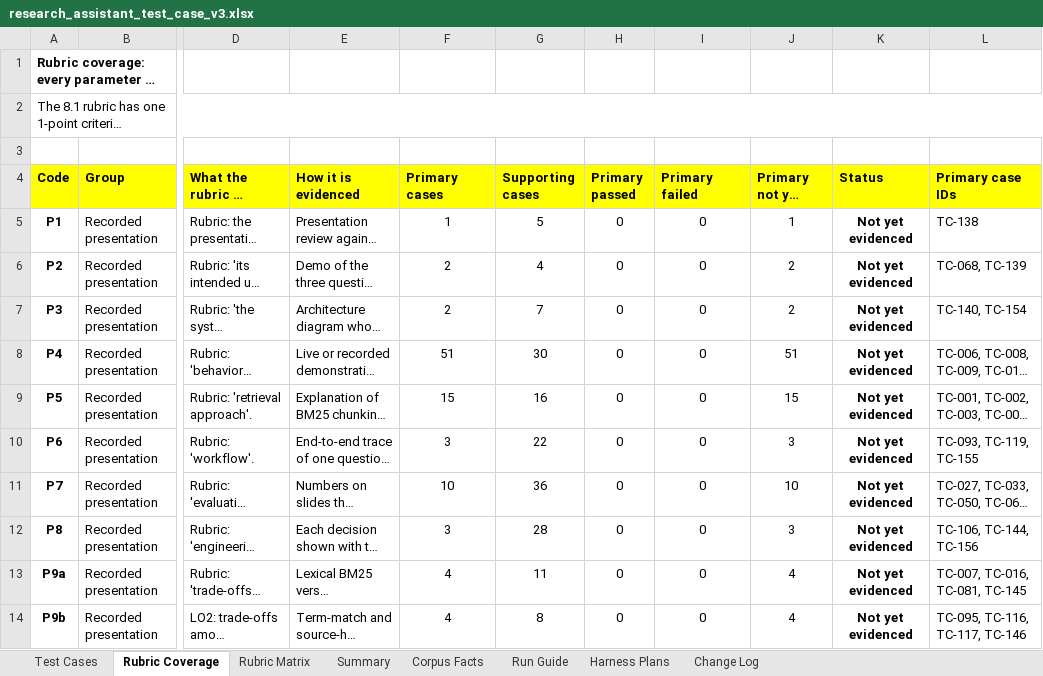
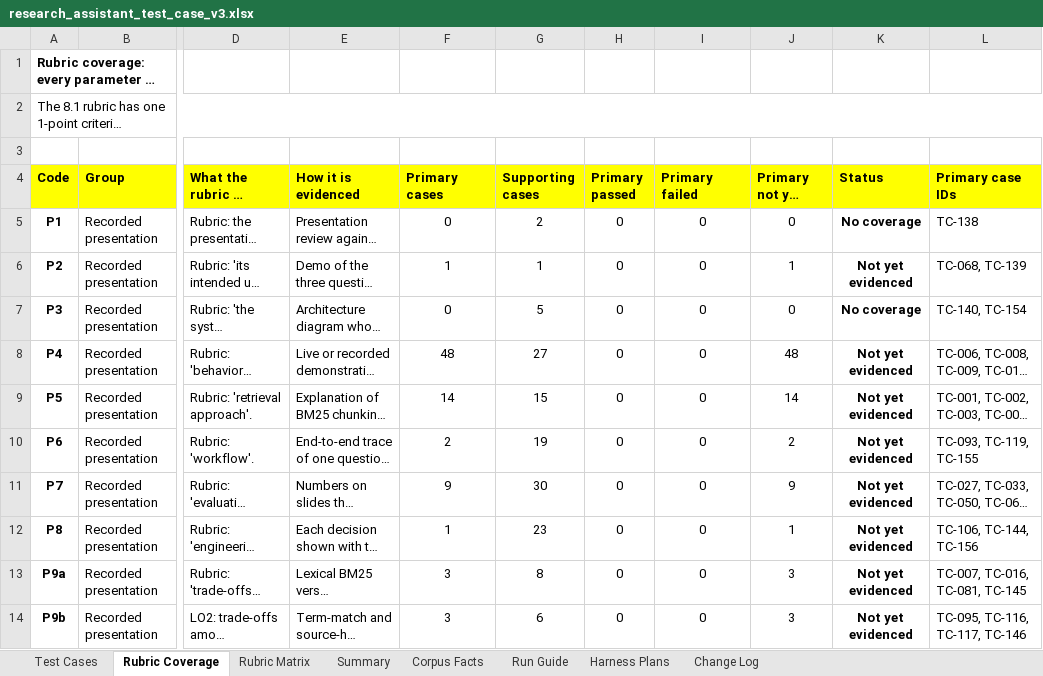
Before and after one commit to rchiplonkar/Final_Capstone_Project, an Excel workbook: Capstone_Submission/Run3/research_assistant_test_case_v3.xlsx, sheet Rubric Coverage, drawn as a sheet; only a part is shown, gaps mark what is left out; long unchanged cells end in …; values as stored, in another font and other column widths than the file's, no borders; conditional formats not drawn; the diff covers the shown part only; the diff names each change by its address in the sheet, - before the commit and + after, or states it on an @@ line.

```diff
--- a/Capstone_Submission/Run3/research_assistant_test_case_v3.xlsx (sheet Rubric Coverage)
+++ b/Capstone_Submission/Run3/research_assistant_test_case_v3.xlsx (sheet Rubric Coverage)
-F5 (Primary cases): 1
+F5 (Primary cases): 0
-G5 (Supporting cases): 5
+G5 (Supporting cases): 2
-J5 (Primary not yet run): 1
+J5 (Primary not yet run): 0
-K5 (Status): Not yet evidenced
+K5 (Status): No coverage
-F6 (Primary cases): 2
+F6 (Primary cases): 1
-G6 (Supporting cases): 4
+G6 (Supporting cases): 1
-J6 (Primary not yet run): 2
+J6 (Primary not yet run): 1
-F7 (Primary cases): 2
+F7 (Primary cases): 0
-G7 (Supporting cases): 7
+G7 (Supporting cases): 5
-J7 (Primary not yet run): 2
+J7 (Primary not yet run): 0
-K7 (Status): Not yet evidenced
+K7 (Status): No coverage
-F8 (Primary cases): 51
+F8 (Primary cases): 48
-G8 (Supporting cases): 30
+G8 (Supporting cases): 27
-J8 (Primary not yet run): 51
+J8 (Primary not yet run): 48
-F9 (Primary cases): 15
+F9 (Primary cases): 14
-G9 (Supporting cases): 16
+G9 (Supporting cases): 15
-J9 (Primary not yet run): 15
+J9 (Primary not yet run): 14
-F10 (Primary cases): 3
+F10 (Primary cases): 2
-G10 (Supporting cases): 22
+G10 (Supporting cases): 19
-J10 (Primary not yet run): 3
+J10 (Primary not yet run): 2
-F11 (Primary cases): 10
+F11 (Primary cases): 9
-G11 (Supporting cases): 36
+G11 (Supporting cases): 30
-J11 (Primary not yet run): 10
+J11 (Primary not yet run): 9
-F12 (Primary cases): 3
+F12 (Primary cases): 1
-G12 (Supporting cases): 28
+G12 (Supporting cases): 23
-J12 (Primary not yet run): 3
+J12 (Primary not yet run): 1
-F13:F14 (Primary cases): 4
+F13:F14 (Primary cases): 3
-G13 (Supporting cases): 11
+G13 (Supporting cases): 8
-J13:J14 (Primary not yet run): 4
+J13:J14 (Primary not yet run): 3
-G14 (Supporting cases): 8
+G14 (Supporting cases): 6
```
Also changed, not shown: 50 edited cells elsewhere in this sheet, sheet Test Cases, sheet Rubric Matrix, sheet Summary, formulas that keep their value, charts or pictures, 18 other files.
